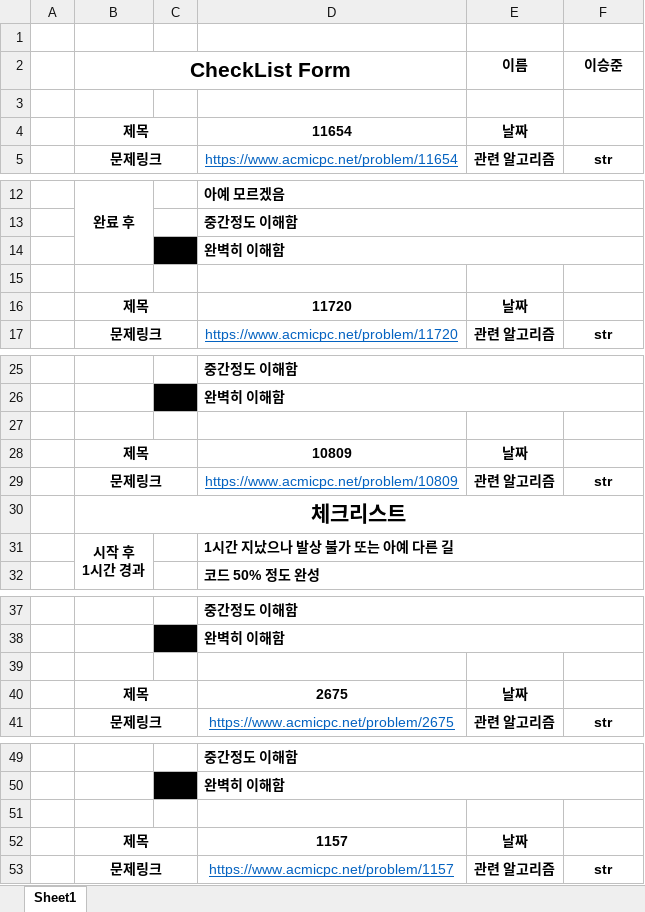
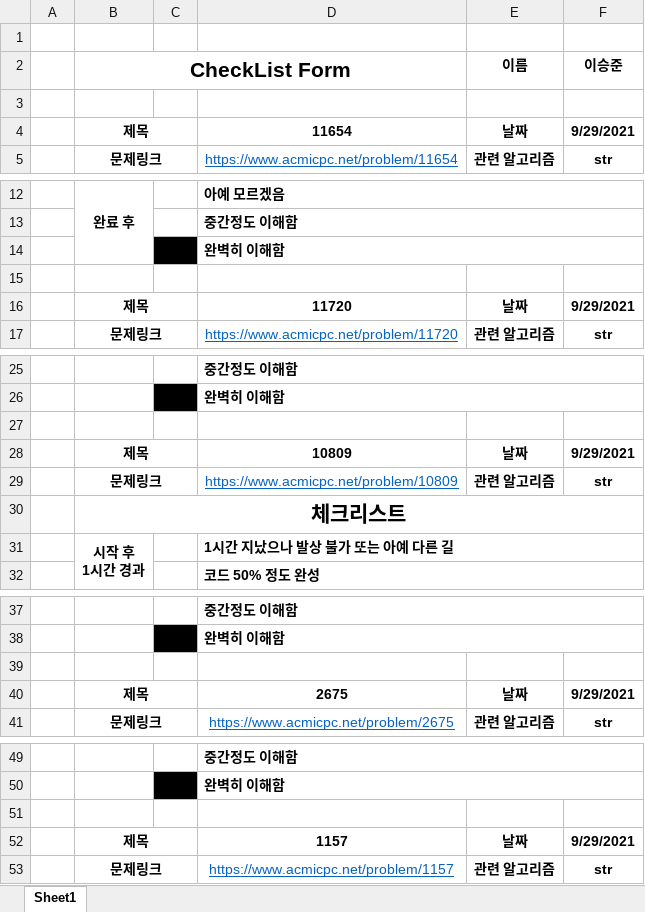
Before and after one commit to Study-Algorithm/algorithm-study, an Excel workbook: lsj7087/07step_str/CheckListForm_7step.xlsx, sheet Sheet1, drawn as a sheet; only a part is shown, gaps mark what is left out; values as stored, in another font and other column widths than the file's, no borders; the diff covers the shown part only; the diff names each change by its address in the sheet, - before the commit and + after, or states it on an @@ line.

```diff
--- a/lsj7087/07step_str/CheckListForm_7step.xlsx (sheet Sheet1)
+++ b/lsj7087/07step_str/CheckListForm_7step.xlsx (sheet Sheet1)
-F4 (이승준): (empty)
+F4 (이승준): 9/29/2021
-F16 (이승준): (empty)
+F16 (이승준): 9/29/2021
-F28 (이승준): (empty)
+F28 (이승준): 9/29/2021
-F40 (이승준): (empty)
+F40 (이승준): 9/29/2021
-F52 (이승준): (empty)
+F52 (이승준): 9/29/2021
```
Also changed, not shown: 5 edited cells elsewhere in this sheet, lsj7087/10step_recursive/CheckListForm_10step.xlsx, 2 other files.
